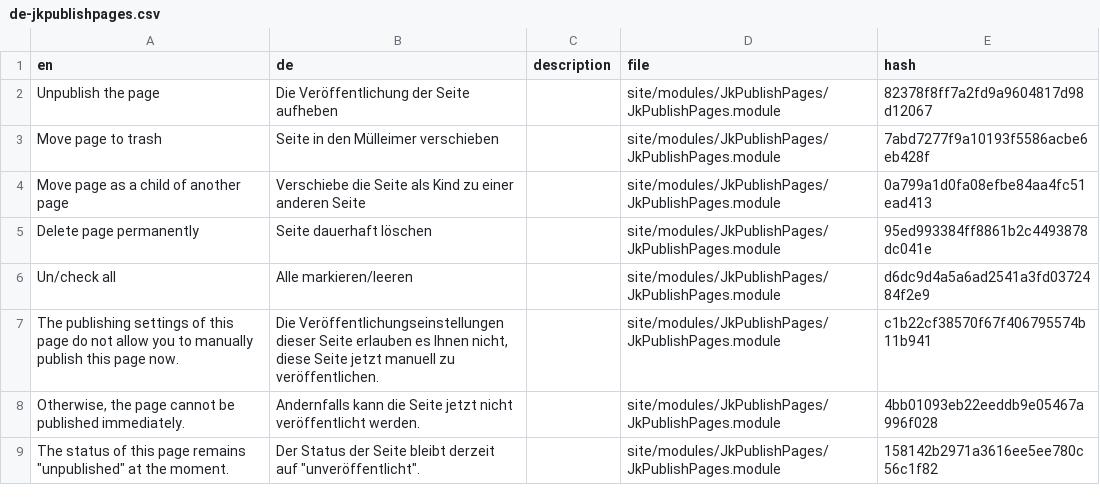
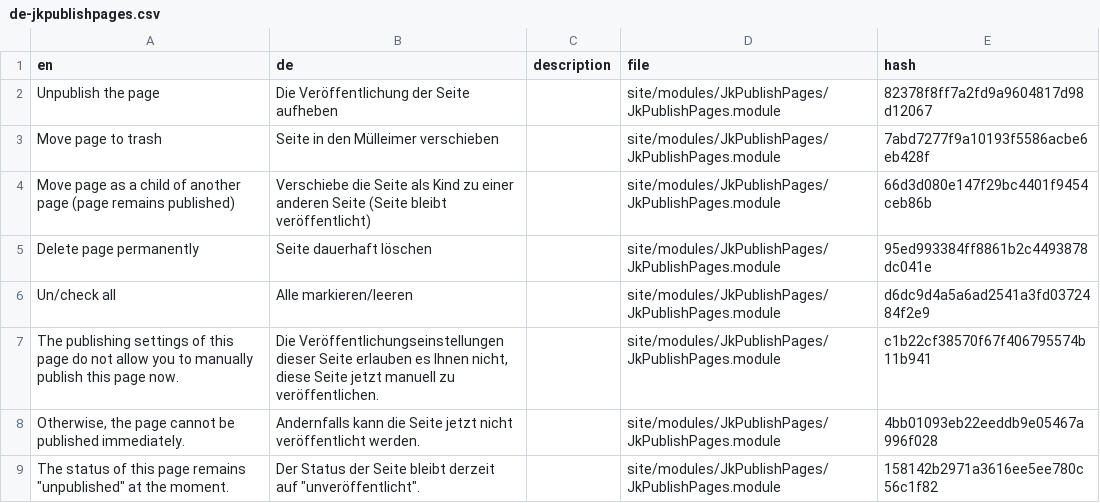
Before and after one commit to juergenweb/JkPublishPages, a CSV file: languages/de-jkpublishpages.csv, drawn as a sheet; only a part is shown.

Commit message:
Update de-jkpublishpages.csv

```diff
--- a/languages/de-jkpublishpages.csv
+++ b/languages/de-jkpublishpages.csv
@@ -3,3 +3,3 @@ en,de,description,file,hash
 "Move page to trash","Seite in den Mülleimer verschieben",,site/modules/JkPublishPages/JkPublishPages.module,7abd7277f9a10193f5586acbe6eb428f
-"Move page as a child of another page","Verschiebe die Seite als Kind zu einer anderen Seite",,site/modules/JkPublishPages/JkPublishPages.module,0a799a1d0fa08efbe84aa4fc51ead413
+"Move page as a child of another page (page remains published)","Verschiebe die Seite als Kind zu einer anderen Seite (Seite bleibt veröffentlicht)",,site/modules/JkPublishPages/JkPublishPages.module,66d3d080e147f29bc4401f9454ceb86b
 "Delete page permanently","Seite dauerhaft löschen",,site/modules/JkPublishPages/JkPublishPages.module,95ed993384ff8861b2c4493878dc041e
```
